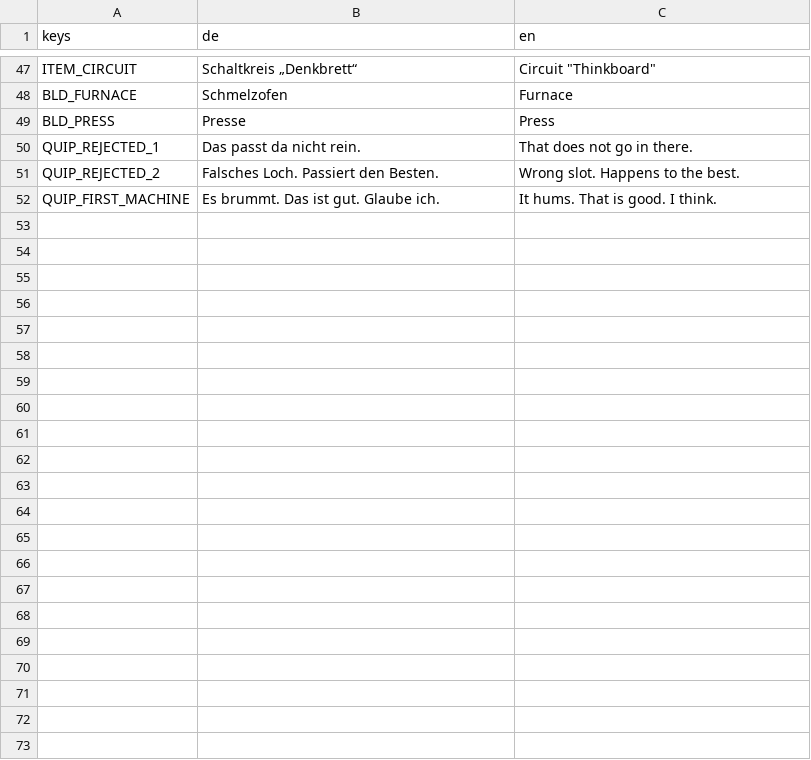
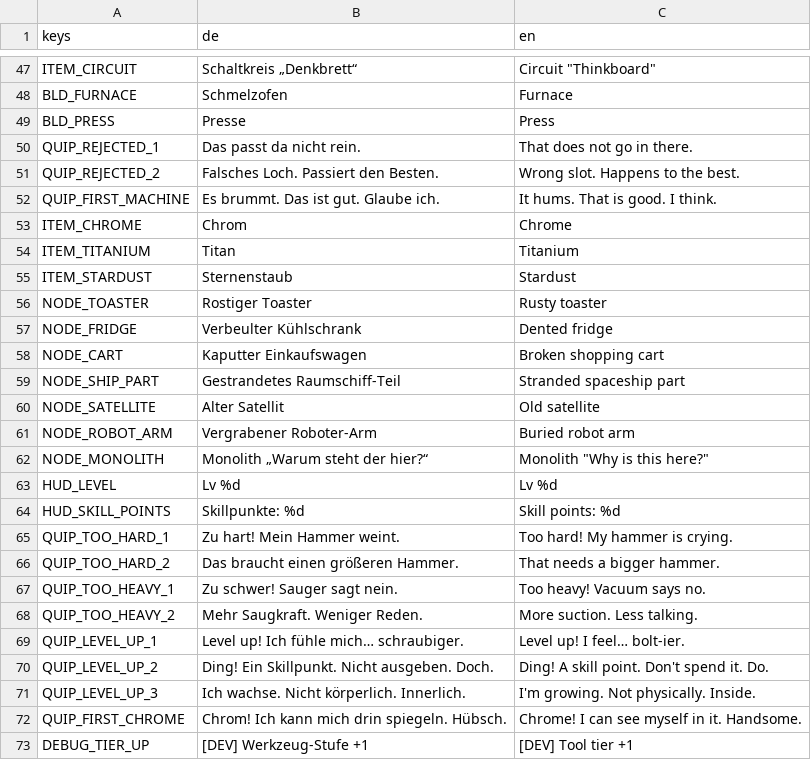
Before and after one commit to Dean86nz/ScrapEmpire, a CSV file: locale/strings.csv, drawn as a sheet; only a part is shown, gaps mark what is left out.

```diff
--- a/locale/strings.csv
+++ b/locale/strings.csv
@@ -52 +52,22 @@ QUIP_REJECTED_2,Falsches Loch. Passiert den Besten.,Wrong slot. Happens to the b
 QUIP_FIRST_MACHINE,Es brummt. Das ist gut. Glaube ich.,It hums. That is good. I think.
+ITEM_CHROME,Chrom,Chrome
+ITEM_TITANIUM,Titan,Titanium
+ITEM_STARDUST,Sternenstaub,Stardust
+NODE_TOASTER,Rostiger Toaster,Rusty toaster
+NODE_FRIDGE,Verbeulter Kühlschrank,Dented fridge
+NODE_CART,Kaputter Einkaufswagen,Broken shopping cart
+NODE_SHIP_PART,Gestrandetes Raumschiff-Teil,Stranded spaceship part
+NODE_SATELLITE,Alter Satellit,Old satellite
+NODE_ROBOT_ARM,Vergrabener Roboter-Arm,Buried robot arm
+NODE_MONOLITH,"Monolith „Warum steht der hier?“","Monolith ""Why is this here?"""
+HUD_LEVEL,Lv %d,Lv %d
+HUD_SKILL_POINTS,Skillpunkte: %d,Skill points: %d
+QUIP_TOO_HARD_1,Zu hart! Mein Hammer weint.,Too hard! My hammer is crying.
+QUIP_TOO_HARD_2,Das braucht einen größeren Hammer.,That needs a bigger hammer.
+QUIP_TOO_HEAVY_1,Zu schwer! Sauger sagt nein.,Too heavy! Vacuum says no.
+QUIP_TOO_HEAVY_2,Mehr Saugkraft. Weniger Reden.,More suction. Less talking.
+QUIP_LEVEL_UP_1,Level up! Ich fühle mich… schraubiger.,Level up! I feel… bolt-ier.
+QUIP_LEVEL_UP_2,Ding! Ein Skillpunkt. Nicht ausgeben. Doch.,Ding! A skill point. Don't spend it. Do.
+QUIP_LEVEL_UP_3,Ich wachse. Nicht körperlich. Innerlich.,I'm growing. Not physically. Inside.
+QUIP_FIRST_CHROME,Chrom! Ich kann mich drin spiegeln. Hübsch.,Chrome! I can see myself in it. Handsome.
+DEBUG_TIER_UP,[DEV] Werkzeug-Stufe +1,[DEV] Tool tier +1
```
Also changed, not shown: 55 other files.
